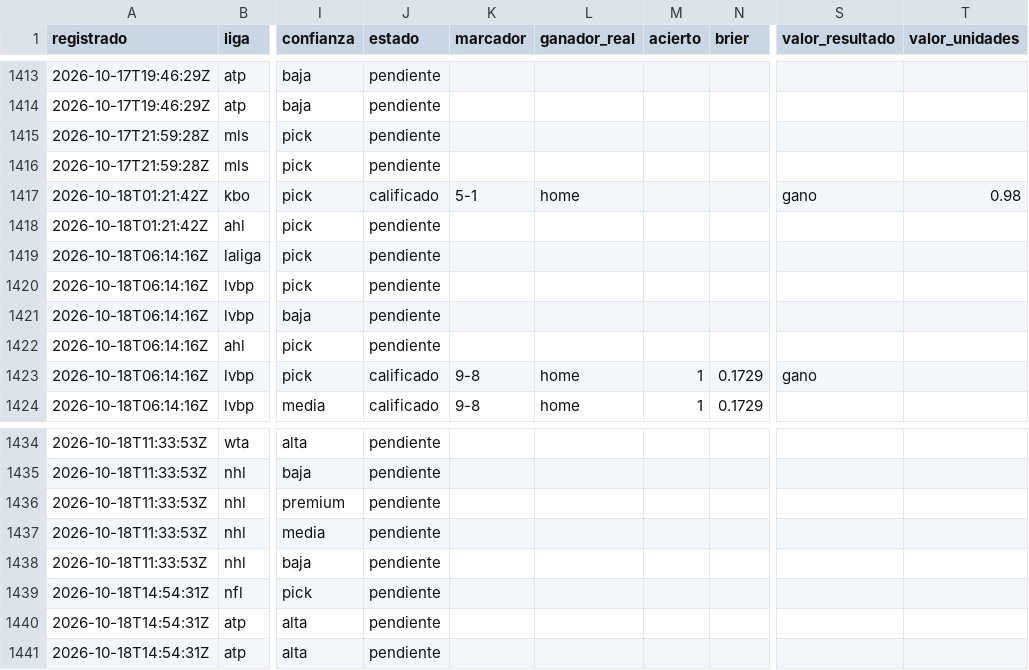
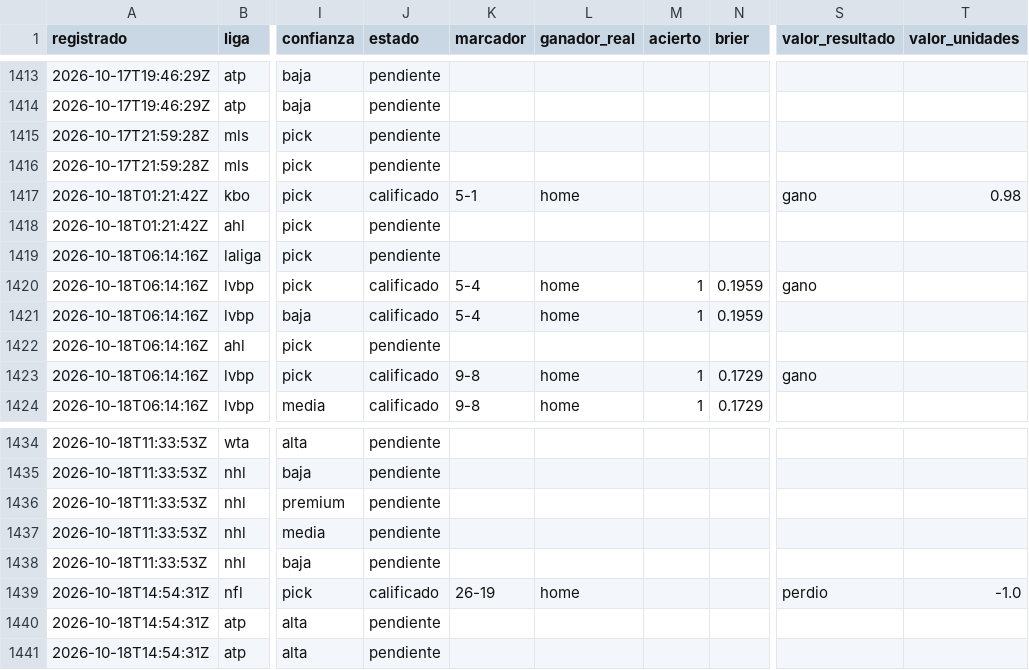
Before and after one commit to tenisman12/edgeline, a CSV file: salida/historial_calificado.csv, drawn as a sheet; only a part is shown, gaps mark what is left out; the diff covers the shown part only; the diff names each change by its address in the sheet, - before the commit and + after, or states it on an @@ line.

```diff
--- a/salida/historial_calificado.csv
+++ b/salida/historial_calificado.csv
-J1420:J1421 (estado): pendiente
+J1420:J1421 (estado): calificado
-K1420:K1421 (marcador): (empty)
+K1420:K1421 (marcador): 5-4
-L1420:L1421 (ganador_real): (empty)
+L1420:L1421 (ganador_real): home
-M1420:M1421 (acierto): (empty)
+M1420:M1421 (acierto): 1
-N1420:N1421 (brier): (empty)
+N1420:N1421 (brier): 0.1959
-S1420 (valor_resultado): (empty)
+S1420 (valor_resultado): gano
-J1439 (estado): pendiente
+J1439 (estado): calificado
-K1439 (marcador): (empty)
+K1439 (marcador): 26-19
-L1439 (ganador_real): (empty)
+L1439 (ganador_real): home
-S1439 (valor_resultado): (empty)
+S1439 (valor_resultado): perdio
-T1439 (valor_unidades): (empty)
+T1439 (valor_unidades): -1.0
```
Also changed, not shown: 4 added rows and 40 edited cells elsewhere in this file, salida/clv_detalle.csv, salida/historial_angulos.csv, 48 other files.
